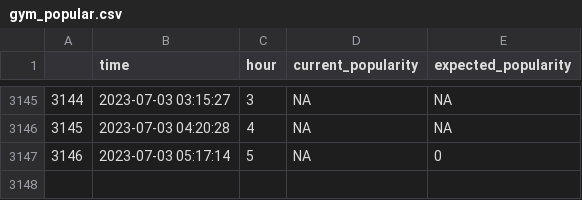
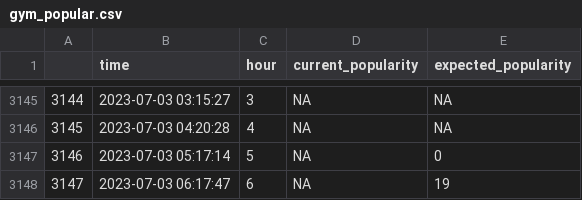
Before and after one commit to johnkearns617/Princeton_Gym, a CSV file: gym_popular.csv, drawn as a sheet; only a part is shown, gaps mark what is left out; the diff names each change by its address in the sheet, - before the commit and + after, or states it on an @@ line.

```diff
--- a/gym_popular.csv
+++ b/gym_popular.csv
+row 3148: 3147 | 2023-07-03 06:17:47 | 6 | NA | 19
```
Also changed, not shown: 1 other file.
